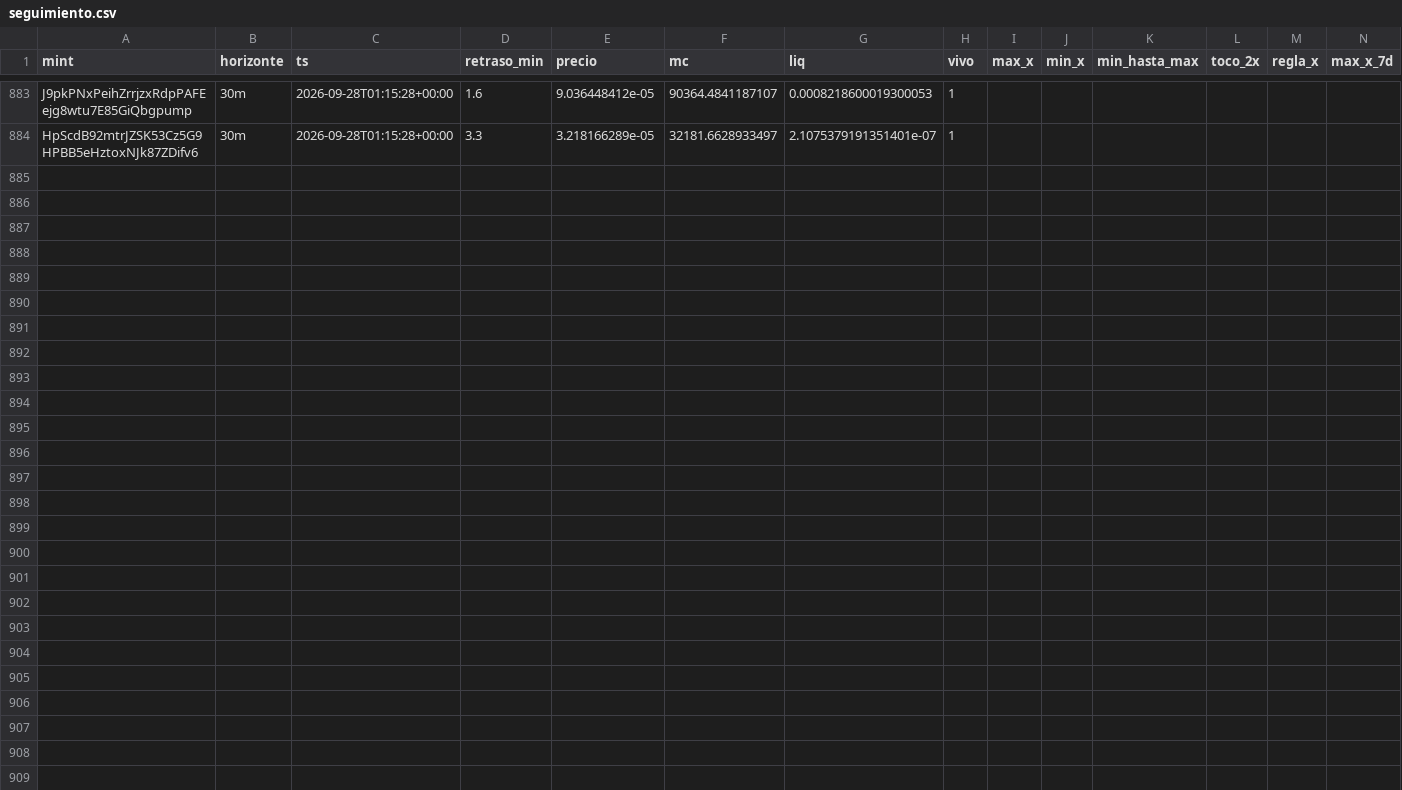
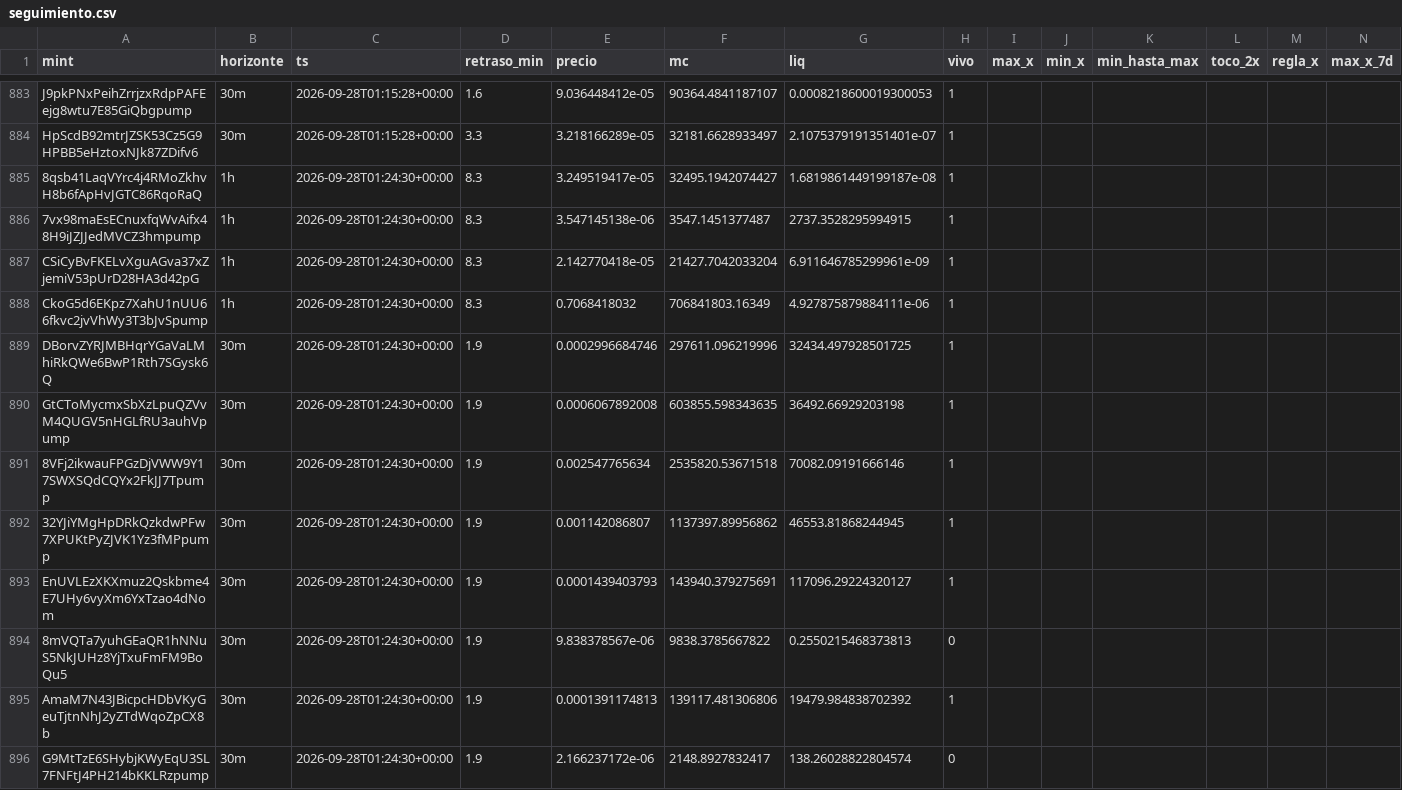
Before and after one commit to eriphelo15/An-lisis-cuantitativo, a CSV file: seguimiento.csv, drawn as a sheet; only a part is shown, gaps mark what is left out; rows hold the shown columns only; the diff covers the shown part only; the diff names each change by its address in the sheet, - before the commit and + after, or states it on an @@ line.

```diff
--- a/seguimiento.csv
+++ b/seguimiento.csv
+row 885: 8qsb41LaqVYrc4j4RMoZkhvH8b6fApHvJGTC86RqoRaQ | 1h | 2026-09-28T01:24:30+00:00 | 8.3 | 3.249519417e-05 | 32495.1942074427 | 1.6819861449199187e-08 | 1
+row 886: 7vx98maEsECnuxfqWvAifx48H9iJZJJedMVCZ3hmpump | 1h | 2026-09-28T01:24:30+00:00 | 8.3 | 3.547145138e-06 | 3547.1451377487 | 2737.3528295994915 | 1
+row 887: CSiCyBvFKELvXguAGva37xZjemiV53pUrD28HA3d42pG | 1h | 2026-09-28T01:24:30+00:00 | 8.3 | 2.142770418e-05 | 21427.7042033204 | 6.911646785299961e-09 | 1
+row 888: CkoG5d6EKpz7XahU1nUU66fkvc2jvVhWy3T3bJvSpump | 1h | 2026-09-28T01:24:30+00:00 | 8.3 | 0.7068418032 | 706841803.16349 | 4.927875879884111e-06 | 1
+row 889: DBorvZYRJMBHqrYGaVaLMhiRkQWe6BwP1Rth7SGysk6Q | 30m | 2026-09-28T01:24:30+00:00 | 1.9 | 0.0002996684746 | 297611.096219996 | 32434.497928501725 | 1
+row 890: GtCToMycmxSbXzLpuQZVvM4QUGV5nHGLfRU3auhVpump | 30m | 2026-09-28T01:24:30+00:00 | 1.9 | 0.0006067892008 | 603855.598343635 | 36492.66929203198 | 1
+row 891: 8VFj2ikwauFPGzDjVWW9Y17SWXSQdCQYx2FkJJ7Tpump | 30m | 2026-09-28T01:24:30+00:00 | 1.9 | 0.002547765634 | 2535820.53671518 | 70082.09191666146 | 1
+row 892: 32YJiYMgHpDRkQzkdwPFw7XPUKtPyZJVK1Yz3fMPpump | 30m | 2026-09-28T01:24:30+00:00 | 1.9 | 0.001142086807 | 1137397.89956862 | 46553.81868244945 | 1
+row 893: EnUVLEzXKXmuz2Qskbme4E7UHy6vyXm6YxTzao4dNom | 30m | 2026-09-28T01:24:30+00:00 | 1.9 | 0.0001439403793 | 143940.379275691 | 117096.29224320127 | 1
+row 894: 8mVQTa7yuhGEaQR1hNNuS5NkJUHz8YjTxuFmFM9BoQu5 | 30m | 2026-09-28T01:24:30+00:00 | 1.9 | 9.838378567e-06 | 9838.3785667822 | 0.2550215468373813 | 0
+row 895: AmaM7N43JBicpcHDbVKyGeuTjtnNhJ2yZTdWqoZpCX8b | 30m | 2026-09-28T01:24:30+00:00 | 1.9 | 0.0001391174813 | 139117.481306806 | 19479.984838702392 | 1
+row 896: G9MtTzE6SHybjKWyEqU3SL7FNFtJ4PH214bKKLRzpump | 30m | 2026-09-28T01:24:30+00:00 | 1.9 | 2.166237172e-06 | 2148.8927832417 | 138.26028822804574 | 0
```
Also changed, not shown: 12 added rows elsewhere in this file, alertas.csv, detecciones.csv, 2 other files.
